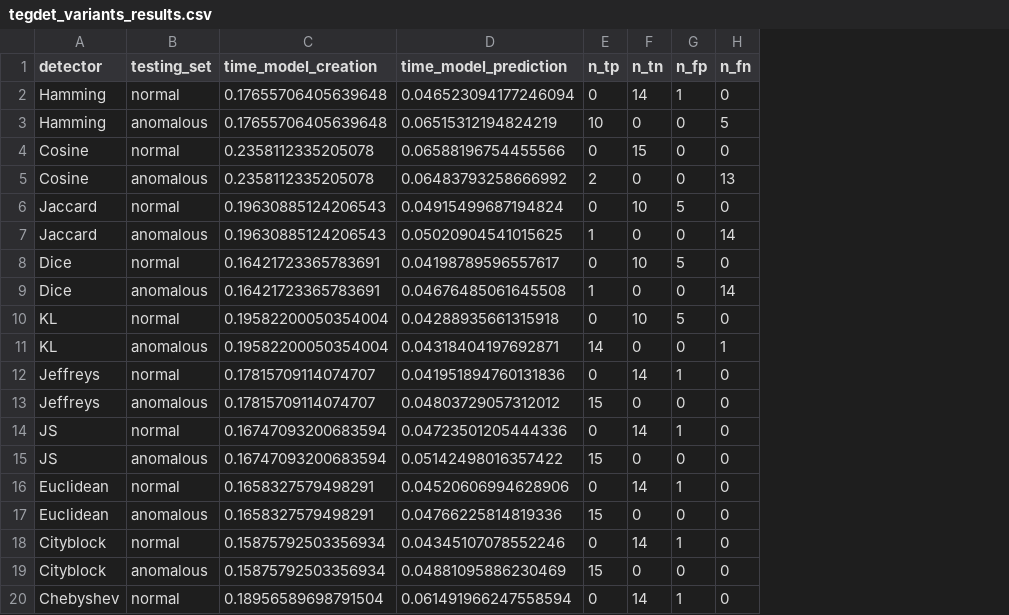
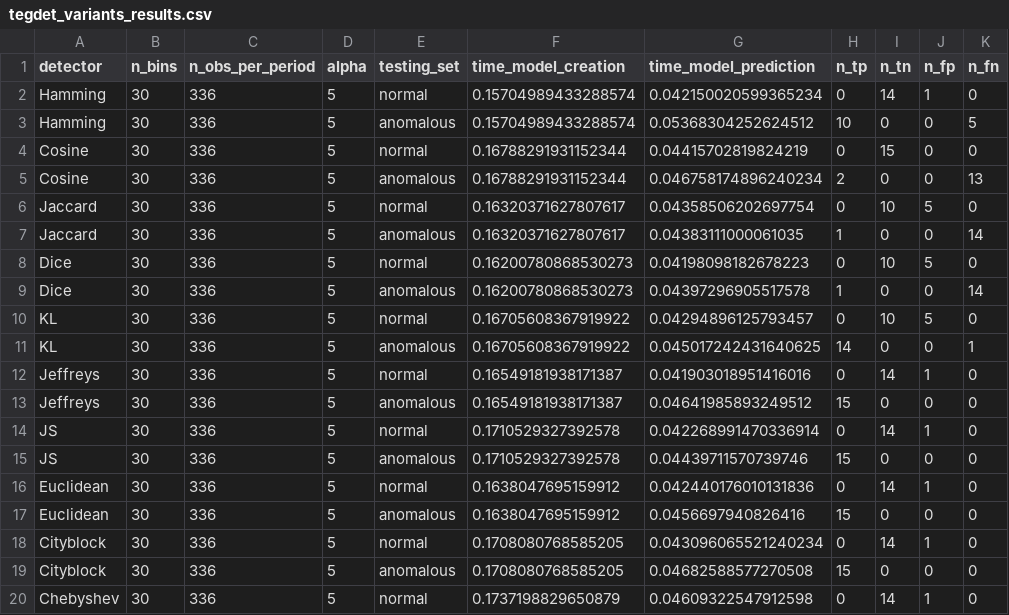
Before and after one commit to DiasporeUnizar/TEG, a CSV file: script_results/tegdet_variants_results.csv, drawn as a sheet; only a part is shown; addresses are those after the commit; the diff covers the shown part only; the diff names each change by its address in the sheet, - before the commit and + after, or states it on an @@ line.

```diff
--- a/script_results/tegdet_variants_results.csv
+++ b/script_results/tegdet_variants_results.csv
+column B (n_bins), rows 2-20: all 30
+column C (n_obs_per_period), rows 2-20: all 336
+column D (alpha), rows 2-20: all 5
-F2:F3 (time_model_creation): 0.17655706405639648
+F2:F3 (time_model_creation): 0.15704989433288574
-G2 (time_model_prediction): 0.046523094177246094
+G2 (time_model_prediction): 0.042150020599365234
-G3 (time_model_prediction): 0.06515312194824219
+G3 (time_model_prediction): 0.05368304252624512
-F4:F5 (time_model_creation): 0.2358112335205078
+F4:F5 (time_model_creation): 0.16788291931152344
-G4 (time_model_prediction): 0.06588196754455566
+G4 (time_model_prediction): 0.04415702819824219
-G5 (time_model_prediction): 0.06483793258666992
+G5 (time_model_prediction): 0.046758174896240234
-F6:F7 (time_model_creation): 0.19630885124206543
+F6:F7 (time_model_creation): 0.16320371627807617
-G6 (time_model_prediction): 0.04915499687194824
+G6 (time_model_prediction): 0.04358506202697754
-G7 (time_model_prediction): 0.05020904541015625
+G7 (time_model_prediction): 0.04383111000061035
-F8:F9 (time_model_creation): 0.16421723365783691
+F8:F9 (time_model_creation): 0.16200780868530273
-G8 (time_model_prediction): 0.04198789596557617
+G8 (time_model_prediction): 0.04198098182678223
-G9 (time_model_prediction): 0.04676485061645508
+G9 (time_model_prediction): 0.04397296905517578
-F10:F11 (time_model_creation): 0.19582200050354004
+F10:F11 (time_model_creation): 0.16705608367919922
-G10 (time_model_prediction): 0.04288935661315918
+G10 (time_model_prediction): 0.04294896125793457
-G11 (time_model_prediction): 0.04318404197692871
+G11 (time_model_prediction): 0.045017242431640625
-F12:F13 (time_model_creation): 0.17815709114074707
+F12:F13 (time_model_creation): 0.16549181938171387
-G12 (time_model_prediction): 0.041951894760131836
+G12 (time_model_prediction): 0.041903018951416016
-G13 (time_model_prediction): 0.04803729057312012
+G13 (time_model_prediction): 0.04641985893249512
-F14:F15 (time_model_creation): 0.16747093200683594
+F14:F15 (time_model_creation): 0.1710529327392578
-G14 (time_model_prediction): 0.04723501205444336
+G14 (time_model_prediction): 0.042268991470336914
-G15 (time_model_prediction): 0.05142498016357422
+G15 (time_model_prediction): 0.04439711570739746
-F16:F17 (time_model_creation): 0.1658327579498291
+F16:F17 (time_model_creation): 0.1638047695159912
-G16 (time_model_prediction): 0.04520606994628906
+G16 (time_model_prediction): 0.042440176010131836
-G17 (time_model_prediction): 0.04766225814819336
+G17 (time_model_prediction): 0.0456697940826416
-F18:F19 (time_model_creation): 0.15875792503356934
+F18:F19 (time_model_creation): 0.1708080768585205
-G18 (time_model_prediction): 0.04345107078552246
+G18 (time_model_prediction): 0.043096065521240234
-G19 (time_model_prediction): 0.04881095886230469
+G19 (time_model_prediction): 0.04682588577270508
-F20 (time_model_creation): 0.18956589698791504
+F20 (time_model_creation): 0.1737198829650879
-G20 (time_model_prediction): 0.061491966247558594
+G20 (time_model_prediction): 0.04609322547912598
```
Also changed, not shown: 74 edited cells elsewhere in this file, script_results/test_detector_comparer_TEG_results.csv, 3 other files.
